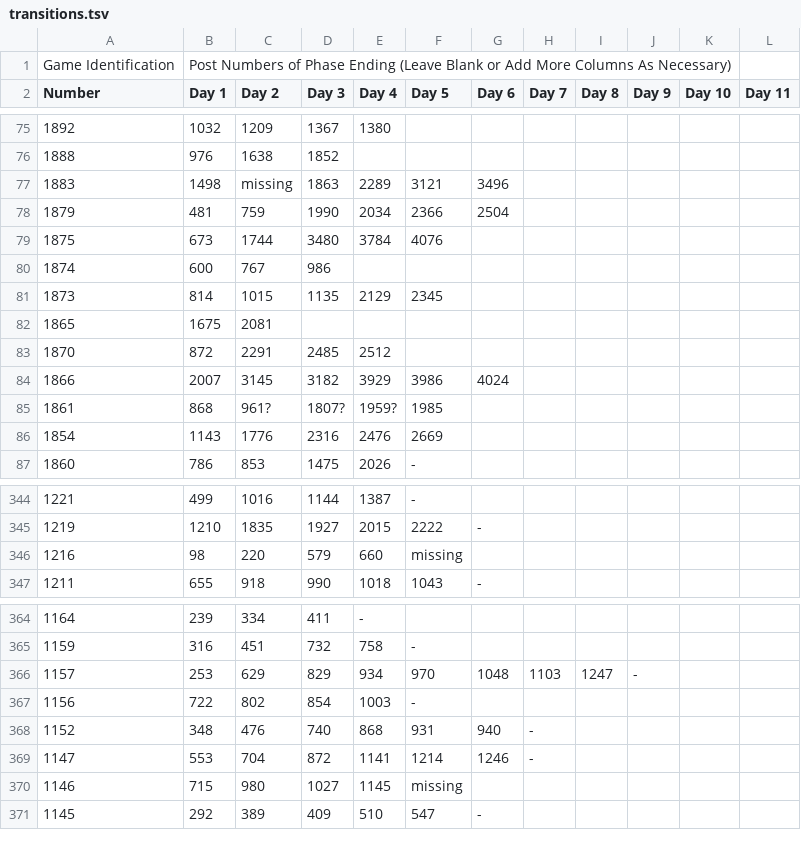
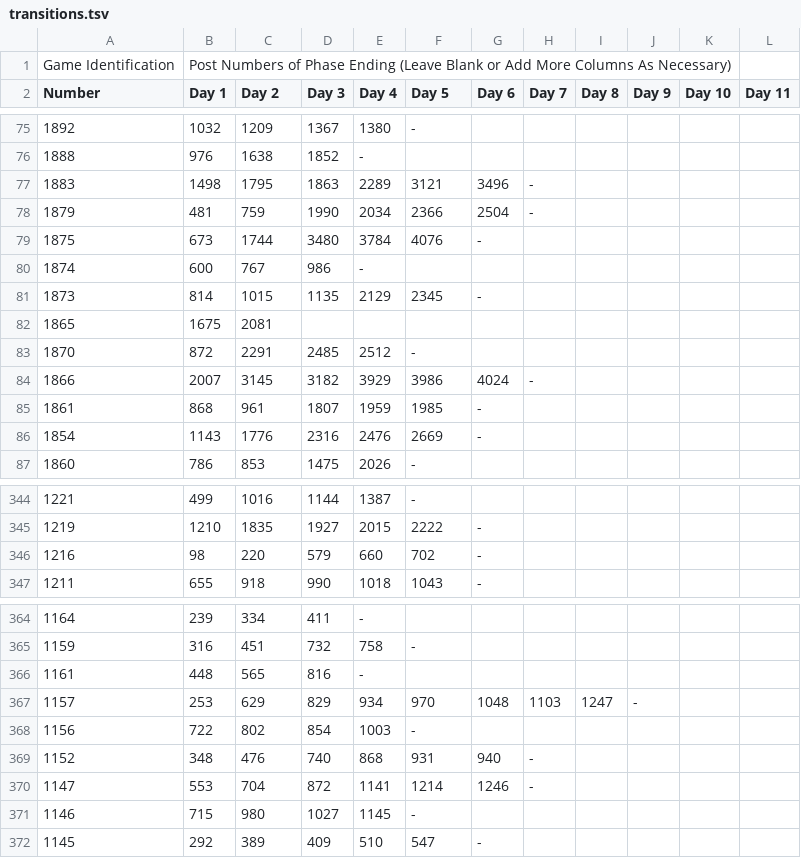
Before and after one commit to Computational-Mafia/vca, a TSV file: data/transitions.tsv, drawn as a sheet; only a part is shown, gaps mark what is left out; addresses are those after the commit; the diff covers the shown part only; the diff names each change by its address in the sheet, - before the commit and + after, or states it on an @@ line.

Commit message:
Cleaned a lot of transitions.tsv
Transitions.tsv isn't totally clean by far but I've gone through errors and missing info that Jeremie annotated for all archived games. This led to also finding some games in the archive with missing text (2 games); I've added notes to the archive about those, setting a standard for when extra notes are necessary. Finally, there's new code in `TrackMissingData.ipynb` for solving these issues. There might still be inaccurate data in the spreadsheet. Downstream work should usually identify these.

```diff
--- a/data/transitions.tsv
+++ b/data/transitions.tsv
-F75 (Day 5): (empty)
+F75 (Day 5): -
-E76 (Day 4): (empty)
+E76 (Day 4): -
-C77 (Day 2): missing
+C77 (Day 2): 1795
-H77:H78 (Day 7): (empty)
+H77:H78 (Day 7): -
-G79 (Day 6): (empty)
+G79 (Day 6): -
-E80 (Day 4): (empty)
+E80 (Day 4): -
-G81 (Day 6): (empty)
+G81 (Day 6): -
-F83 (Day 5): (empty)
+F83 (Day 5): -
-H84 (Day 7): (empty)
+H84 (Day 7): -
-C85 (Day 2): 961?
+C85 (Day 2): 961
-D85 (Day 3): 1807?
+D85 (Day 3): 1807
-E85 (Day 4): 1959?
+E85 (Day 4): 1959
-G85:G86 (Day 6): (empty)
+G85:G86 (Day 6): -
-F346 (Day 5): missing
+F346 (Day 5): 702
-G346 (Day 6): (empty)
+G346 (Day 6): -
+row 366: 1161 | 448 | 565 | 816 | -
-F371 (Day 5): missing
+F371 (Day 5): -
```
Also changed, not shown: 46 edited cells elsewhere in this file, 2 other files.
